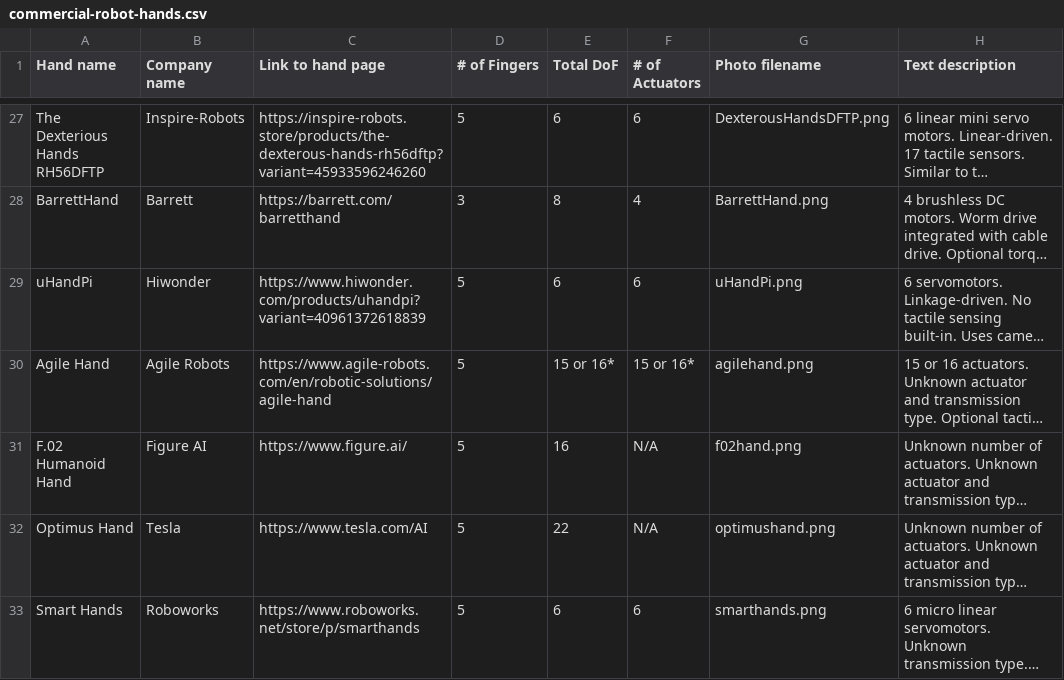
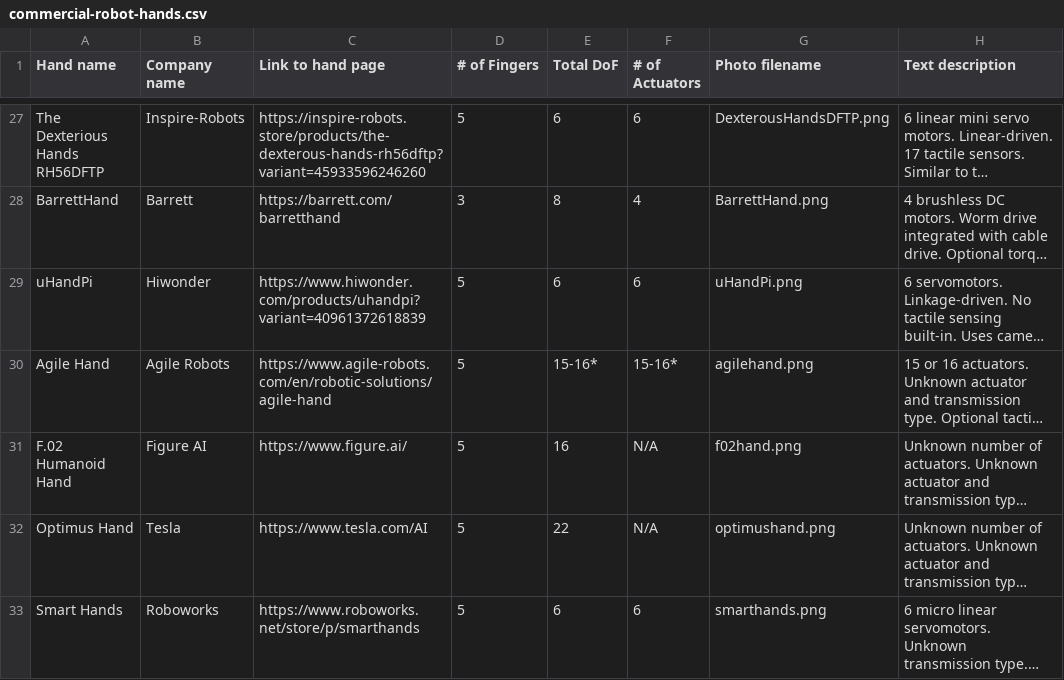
Before and after one commit to ryanhay29/DRAFThand-erc.github.io, a CSV file: data/commercial-robot-hands.csv, drawn as a sheet; only a part is shown, gaps mark what is left out; long unchanged cells end in …; the diff names each change by its address in the sheet, - before the commit and + after, or states it on an @@ line.

Commit message:
updated table width, csv file, and optimus hand img

```diff
--- a/data/commercial-robot-hands.csv
+++ b/data/commercial-robot-hands.csv
-E30 (Total DoF): 15 or 16*
+E30 (Total DoF): 15-16*
-F30 (# of Actuators): 15 or 16*
+F30 (# of Actuators): 15-16*
```
Also changed, not shown: 3 other files.
